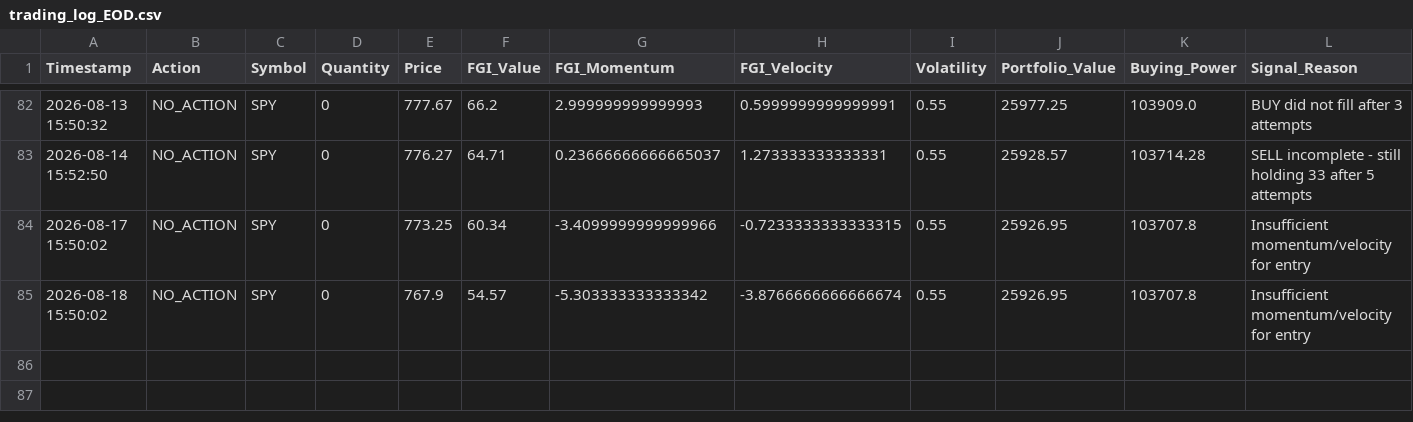
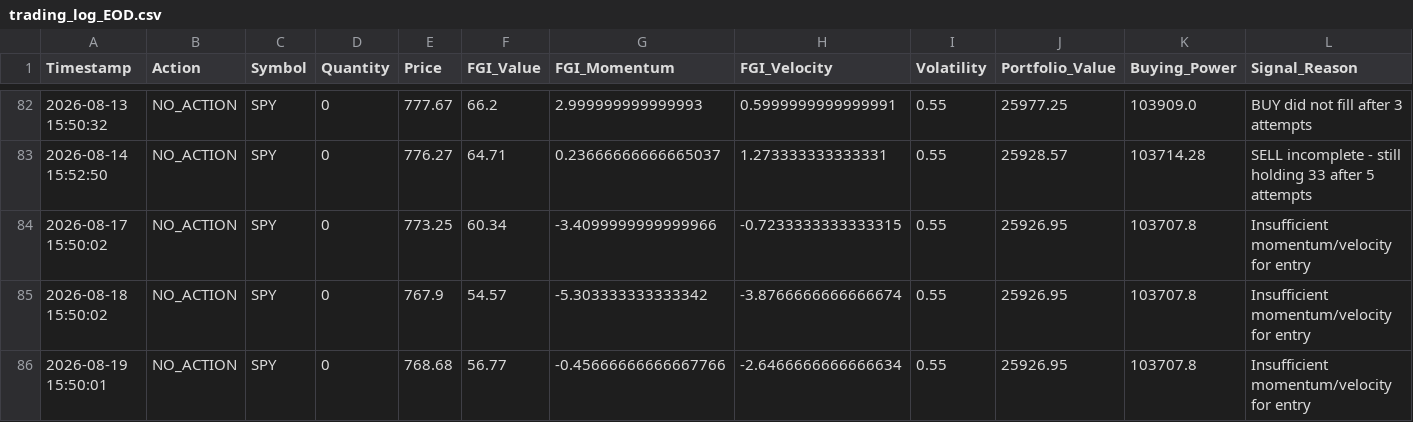
Before and after one commit to Vatmuri2/feargreed, a CSV file: trading_log_EOD.csv, drawn as a sheet; only a part is shown, gaps mark what is left out; rows hold the shown columns only; the diff names each change by its address in the sheet, - before the commit and + after, or states it on an @@ line.

```diff
--- a/trading_log_EOD.csv
+++ b/trading_log_EOD.csv
+row 86: 2026-08-19 15:50:01 | NO_ACTION | SPY | 0 | 768.68 | 56.77 | -0.45666666666667766 | -2.6466666666666634 | 0.55 | 25926.95 | 103707.8 | Insufficient momentum/velocity for entry
```
Also changed, not shown: datasets/fear_greed_forward_test_afternoon.csv, datasets/fear_greed_forward_test_morning.csv, 1 other file.
